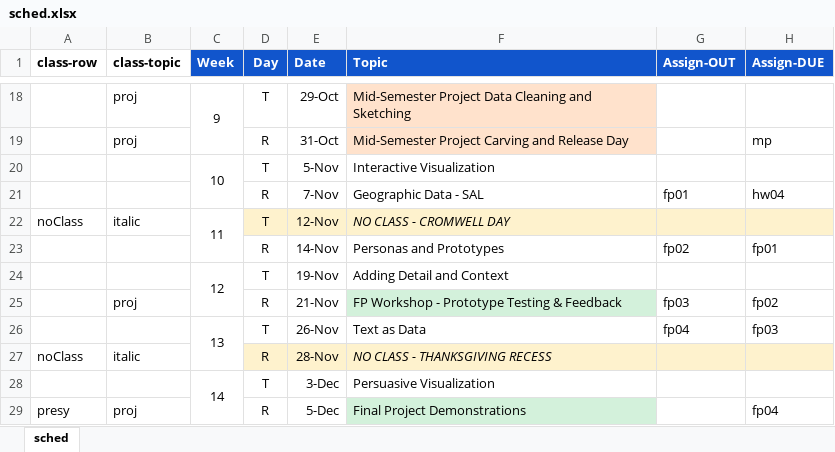
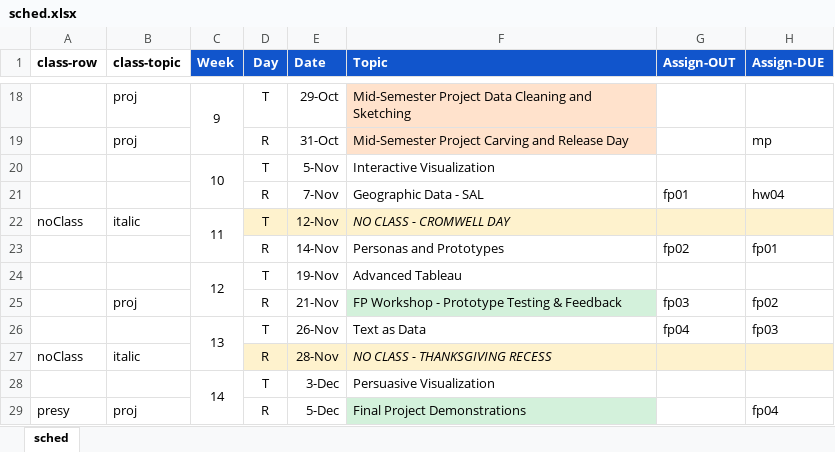
Before and after one commit to amosca01/SDS-CSC109, an Excel workbook: assets/sched.xlsx, sheet sched, drawn as a sheet; only a part is shown, gaps mark what is left out; values as stored, in another font and other column widths than the file's, no borders; the diff names each change by its address in the sheet, - before the commit and + after, or states it on an @@ line.

Commit message:
adv tableau

```diff
--- a/assets/sched.xlsx (sheet sched)
+++ b/assets/sched.xlsx (sheet sched)
-F24 (Topic): Adding Detail and Context
+F24 (Topic): Advanced Tableau
```
Also changed, not shown: 34 other files.
